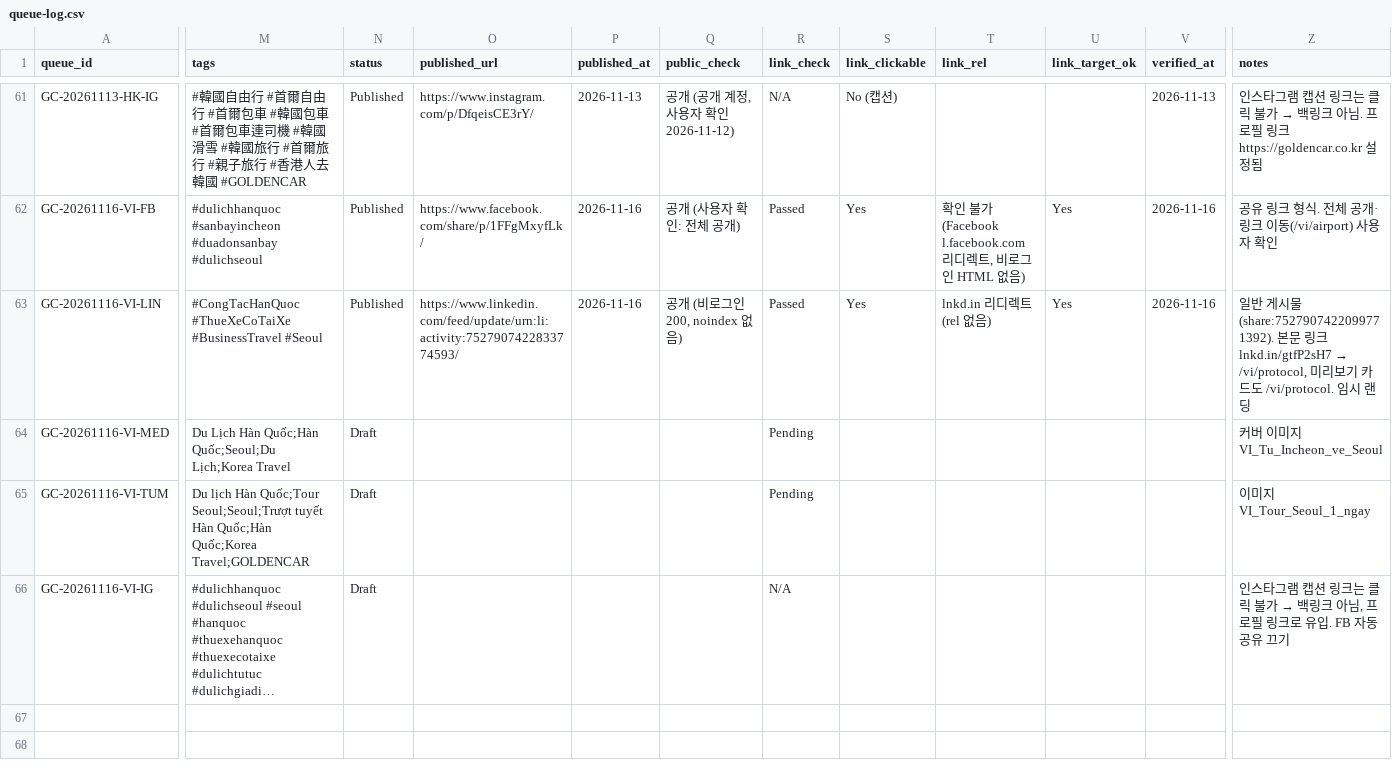
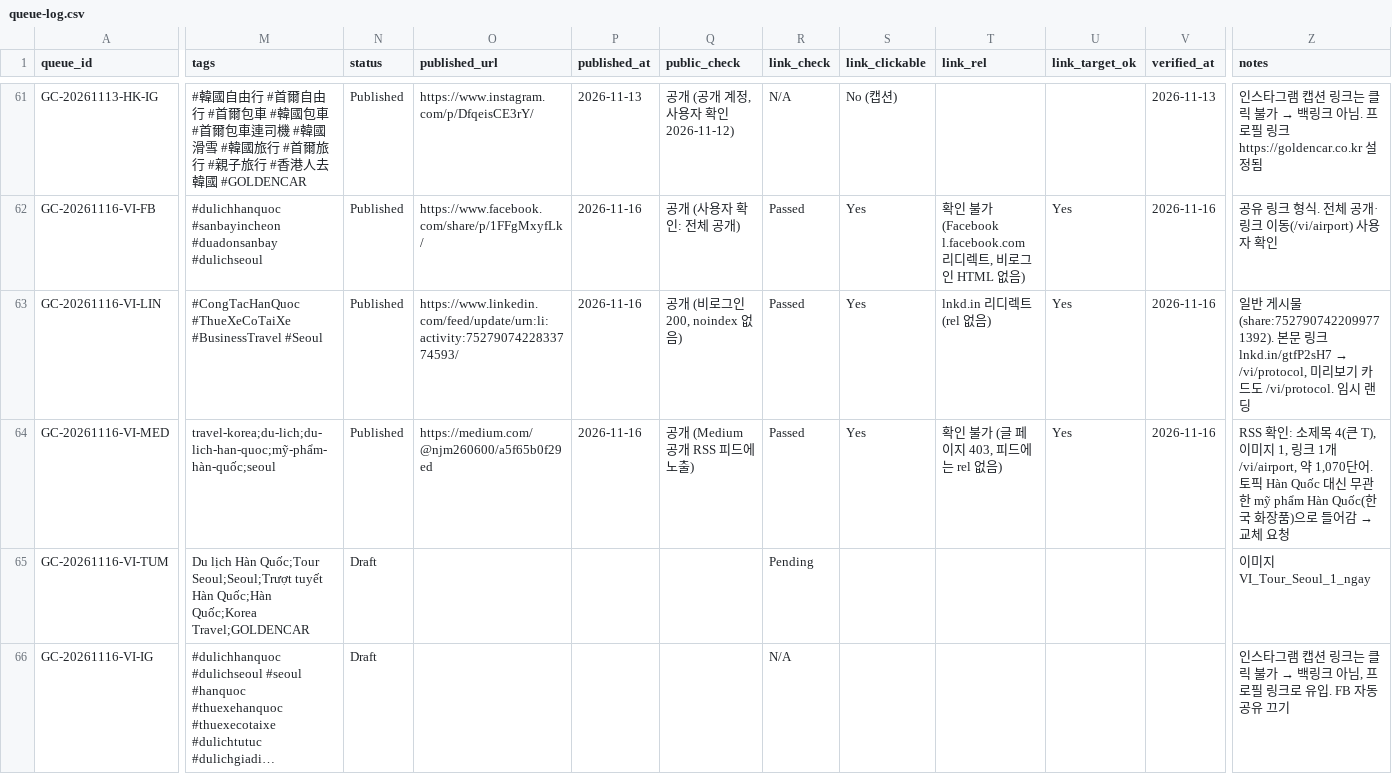
Before and after one commit to NJM-hub/NJM, a CSV file: .claude/skills/goldencar-backlink/queue-log.csv, drawn as a sheet; only a part is shown, gaps mark what is left out; long unchanged cells end in …; the diff names each change by its address in the sheet, - before the commit and + after, or states it on an @@ line.

```diff
--- a/.claude/skills/goldencar-backlink/queue-log.csv
+++ b/.claude/skills/goldencar-backlink/queue-log.csv
-M64 (tags): Du Lịch Hàn Quốc;Hàn Quốc;Seoul;Du Lịch;Korea Travel
+M64 (tags): travel-korea;du-lich;du-lich-han-quoc;mỹ-phẩm-hàn-quốc;seoul
-N64 (status): Draft
+N64 (status): Published
-O64 (published_url): (empty)
+O64 (published_url): https://medium.com/@njm260600/a5f65b0f29ed
-P64 (published_at): (empty)
+P64 (published_at): 2026-11-16
-Q64 (public_check): (empty)
+Q64 (public_check): 공개 (Medium 공개 RSS 피드에 노출)
-R64 (link_check): Pending
+R64 (link_check): Passed
-S64 (link_clickable): (empty)
+S64 (link_clickable): Yes
-T64 (link_rel): (empty)
+T64 (link_rel): 확인 불가 (글 페이지 403, 피드에는 rel 없음)
-U64 (link_target_ok): (empty)
+U64 (link_target_ok): Yes
-V64 (verified_at): (empty)
+V64 (verified_at): 2026-11-16
@@ Z64 (notes): 커버 이미지 VI_Tu_Incheon_ve_Seoul → RSS 확인: 소제목 4(큰 T), 이미지 1, 링크 1개 /vi/airport, 약 1,070단어. 토픽 Hàn Quốc 대신 무관한 mỹ phẩm Hàn Quốc(한국 화장품)으로 들어감 → 교체 요청 @@
```
Also changed, not shown: 1 other file.
